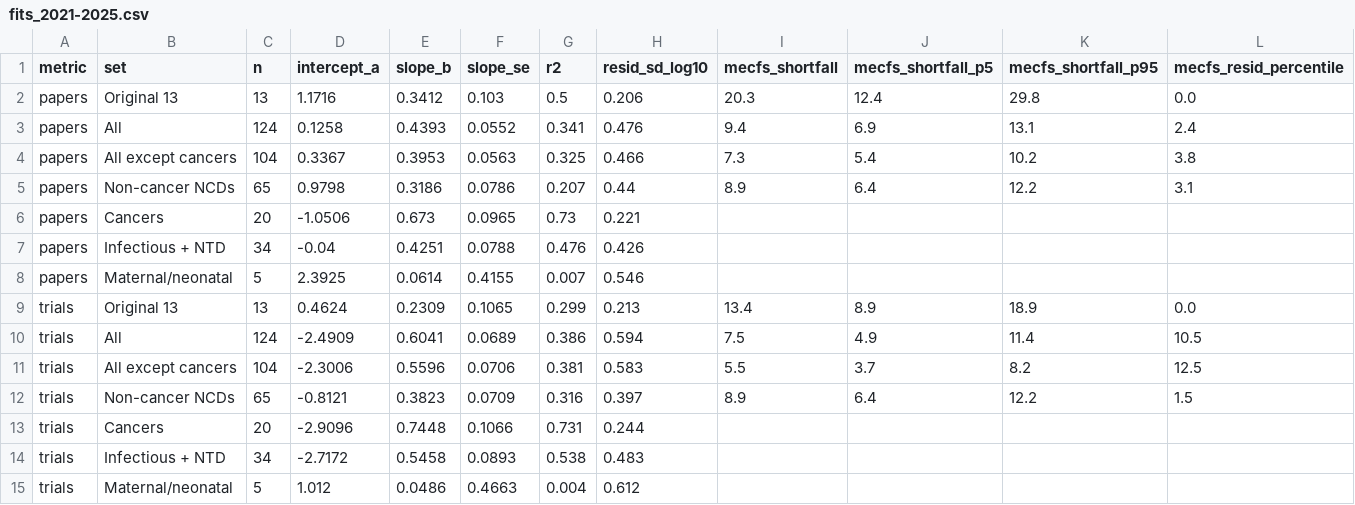
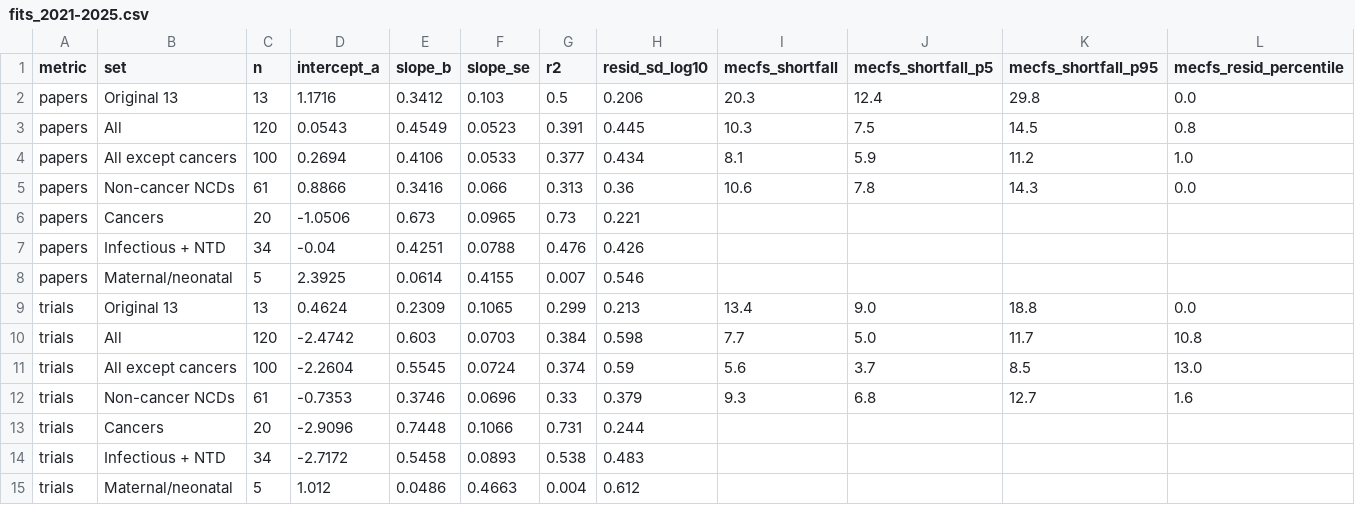
Before and after one commit to ebise-wq/pais-data, a CSV file: expanded/fits_2021-2025.csv, drawn as a sheet.

```diff
--- a/expanded/fits_2021-2025.csv
+++ b/expanded/fits_2021-2025.csv
@@ -2,5 +2,5 @@ metric,set,n,intercept_a,slope_b,slope_se,r2,resid_sd_log10,mecfs_shortfall,mecf
 papers,Original 13,13,1.1716,0.3412,0.103,0.5,0.206,20.3,12.4,29.8,0.0
-papers,All,124,0.1258,0.4393,0.0552,0.341,0.476,9.4,6.9,13.1,2.4
-papers,All except cancers,104,0.3367,0.3953,0.0563,0.325,0.466,7.3,5.4,10.2,3.8
-papers,Non-cancer NCDs,65,0.9798,0.3186,0.0786,0.207,0.44,8.9,6.4,12.2,3.1
+papers,All,120,0.0543,0.4549,0.0523,0.391,0.445,10.3,7.5,14.5,0.8
+papers,All except cancers,100,0.2694,0.4106,0.0533,0.377,0.434,8.1,5.9,11.2,1.0
+papers,Non-cancer NCDs,61,0.8866,0.3416,0.066,0.313,0.36,10.6,7.8,14.3,0.0
 papers,Cancers,20,-1.0506,0.673,0.0965,0.73,0.221,,,,
@@ -8,6 +8,6 @@ papers,Infectious + NTD,34,-0.04,0.4251,0.0788,0.476,0.426,,,,
 papers,Maternal/neonatal,5,2.3925,0.0614,0.4155,0.007,0.546,,,,
-trials,Original 13,13,0.4624,0.2309,0.1065,0.299,0.213,13.4,8.9,18.9,0.0
-trials,All,124,-2.4909,0.6041,0.0689,0.386,0.594,7.5,4.9,11.4,10.5
-trials,All except cancers,104,-2.3006,0.5596,0.0706,0.381,0.583,5.5,3.7,8.2,12.5
-trials,Non-cancer NCDs,65,-0.8121,0.3823,0.0709,0.316,0.397,8.9,6.4,12.2,1.5
+trials,Original 13,13,0.4624,0.2309,0.1065,0.299,0.213,13.4,9.0,18.8,0.0
+trials,All,120,-2.4742,0.603,0.0703,0.384,0.598,7.7,5.0,11.7,10.8
+trials,All except cancers,100,-2.2604,0.5545,0.0724,0.374,0.59,5.6,3.7,8.5,13.0
+trials,Non-cancer NCDs,61,-0.7353,0.3746,0.0696,0.33,0.379,9.3,6.8,12.7,1.6
 trials,Cancers,20,-2.9096,0.7448,0.1066,0.731,0.244,,,,
```
Also changed, not shown: expanded/burden_vs_research_expanded_2021-2025.csv, 5 other files.
